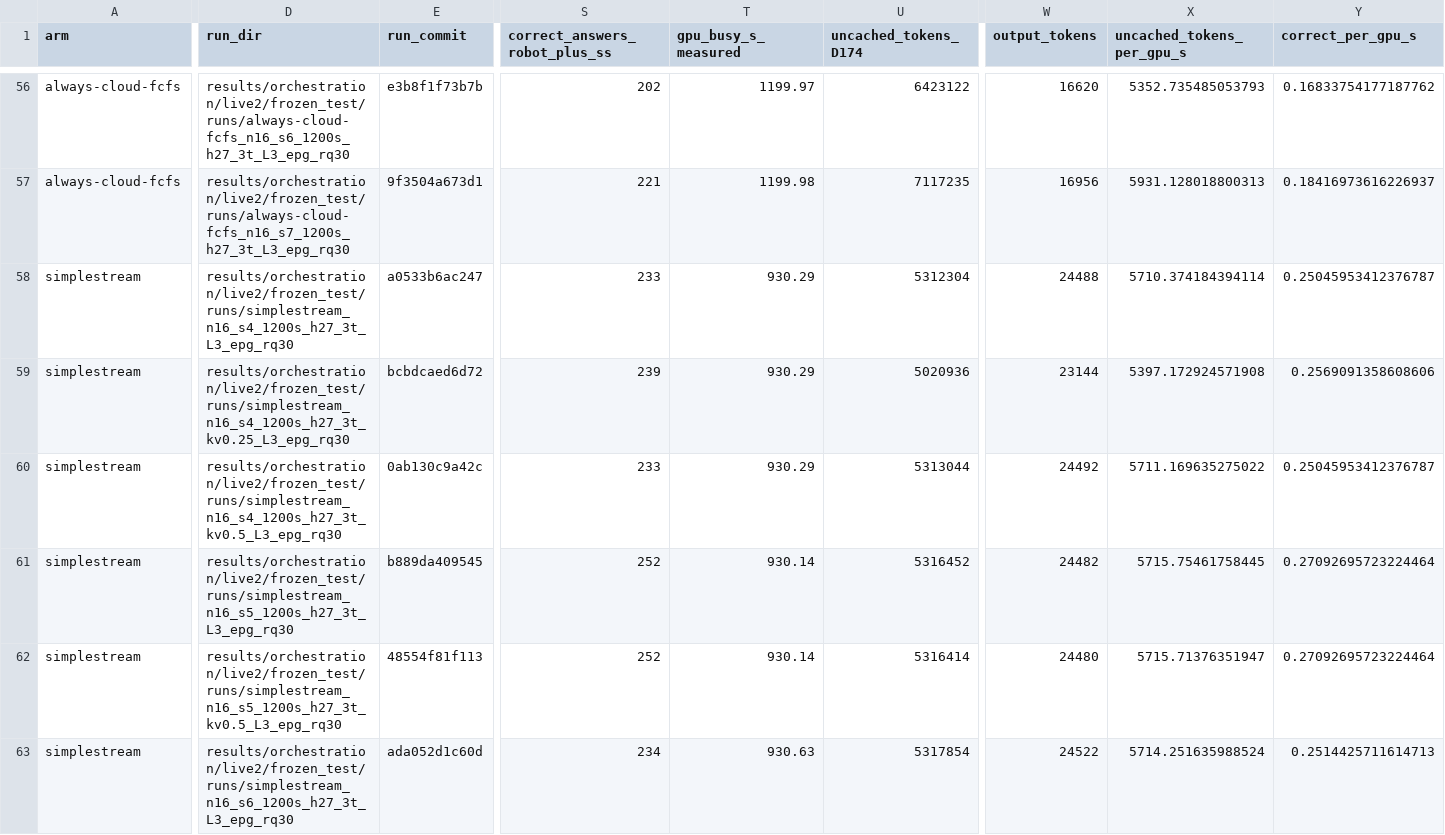
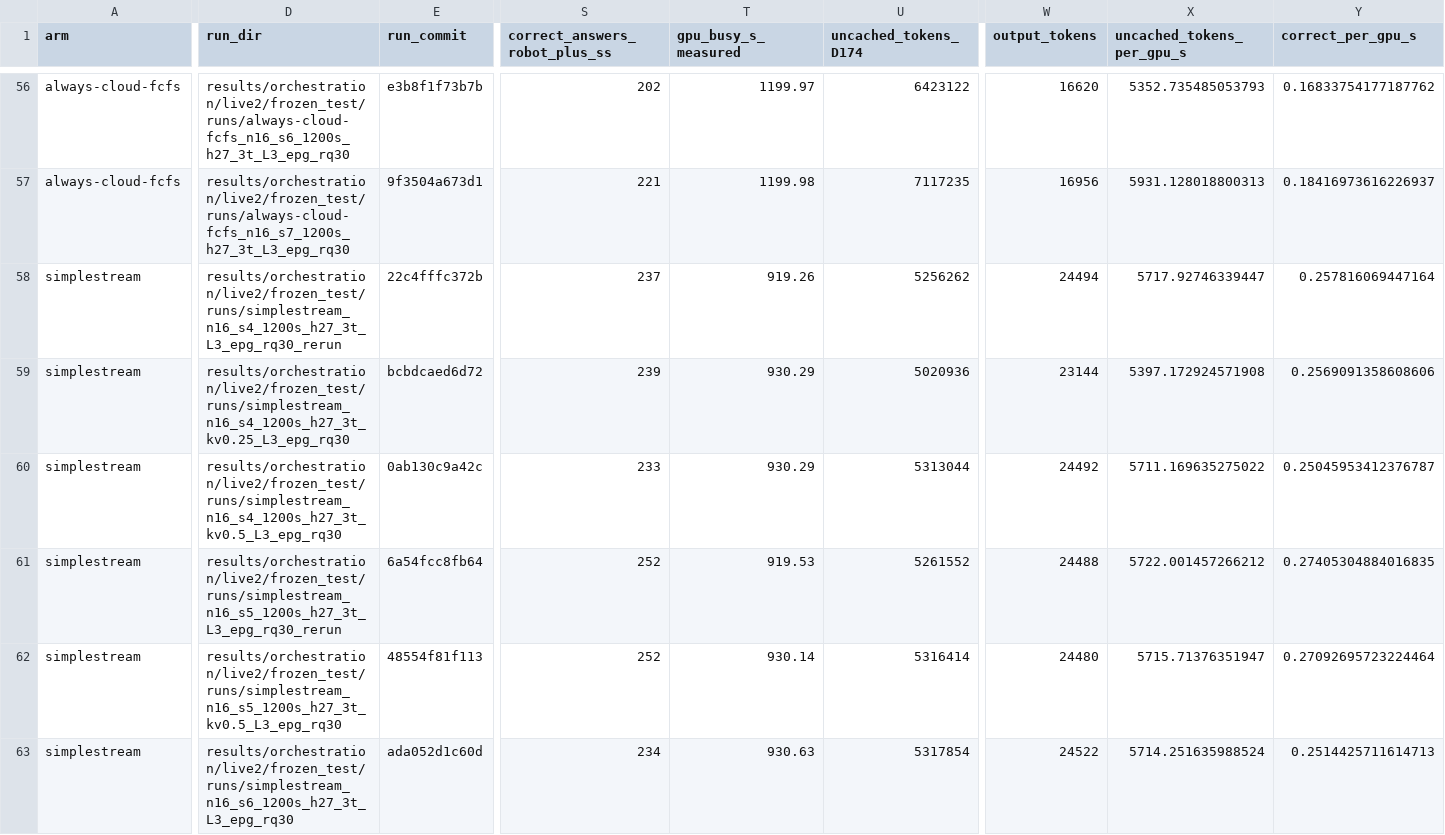
Before and after one commit to nesl/fm-switching, a CSV file: reports/figdata/F13.csv, drawn as a sheet; only a part is shown, gaps mark what is left out; the diff names each change by its address in the sheet, - before the commit and + after, or states it on an @@ line.

```diff
--- a/reports/figdata/F13.csv
+++ b/reports/figdata/F13.csv
-D58 (run_dir): results/orchestration/live2/frozen_test/runs/simplestream_n16_s4_1200s_h27_3t_L3_epg_rq30
+D58 (run_dir): results/orchestration/live2/frozen_test/runs/simplestream_n16_s4_1200s_h27_3t_L3_epg_rq30_rerun
-E58 (run_commit): a0533b6ac247
+E58 (run_commit): 22c4fffc372b
-S58 (correct_answers_robot_plus_ss): 233
+S58 (correct_answers_robot_plus_ss): 237
-T58 (gpu_busy_s_measured): 930.29
+T58 (gpu_busy_s_measured): 919.26
-U58 (uncached_tokens_D174): 5312304
+U58 (uncached_tokens_D174): 5256262
-W58 (output_tokens): 24488
+W58 (output_tokens): 24494
-X58 (uncached_tokens_per_gpu_s): 5710.374184394114
+X58 (uncached_tokens_per_gpu_s): 5717.92746339447
-Y58 (correct_per_gpu_s): 0.25045953412376787
+Y58 (correct_per_gpu_s): 0.257816069447164
-D61 (run_dir): results/orchestration/live2/frozen_test/runs/simplestream_n16_s5_1200s_h27_3t_L3_epg_rq30
+D61 (run_dir): results/orchestration/live2/frozen_test/runs/simplestream_n16_s5_1200s_h27_3t_L3_epg_rq30_rerun
-E61 (run_commit): b889da409545
+E61 (run_commit): 6a54fcc8fb64
-T61 (gpu_busy_s_measured): 930.14
+T61 (gpu_busy_s_measured): 919.53
-U61 (uncached_tokens_D174): 5316452
+U61 (uncached_tokens_D174): 5261552
-W61 (output_tokens): 24482
+W61 (output_tokens): 24488
-X61 (uncached_tokens_per_gpu_s): 5715.75461758445
+X61 (uncached_tokens_per_gpu_s): 5722.001457266212
-Y61 (correct_per_gpu_s): 0.27092695723224464
+Y61 (correct_per_gpu_s): 0.27405304884016835
```
Also changed, not shown: reports/figdata/F1.csv, reports/figdata/F14.csv, 5 other files.
